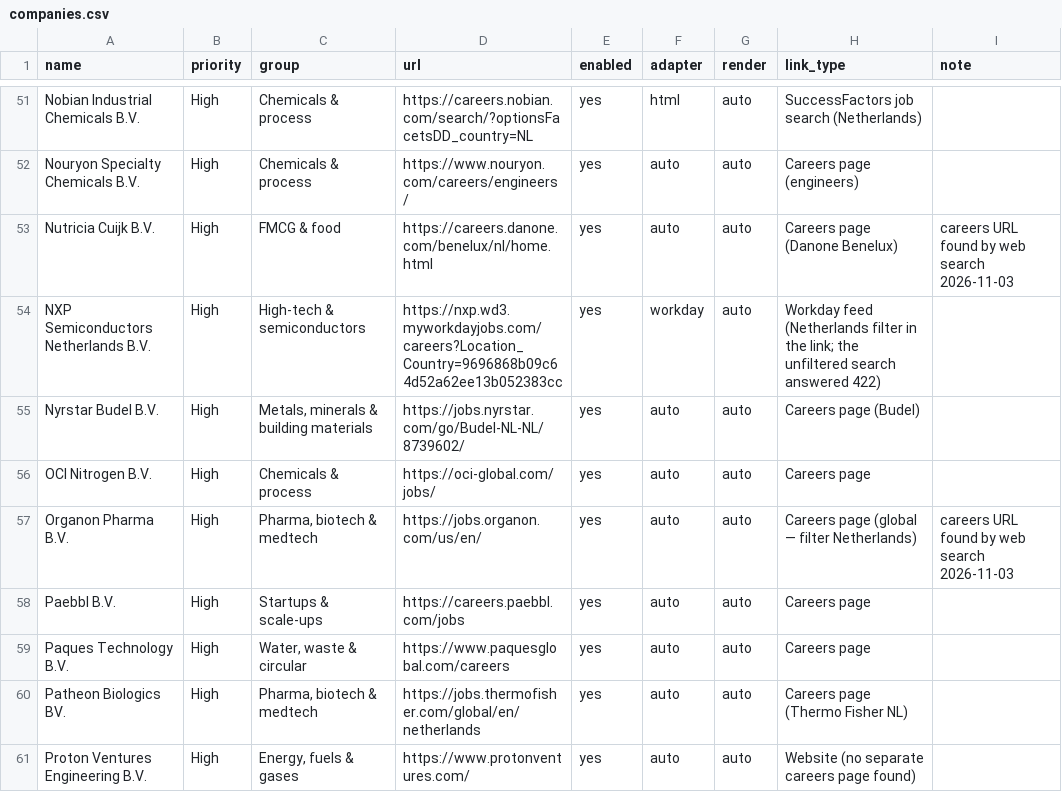
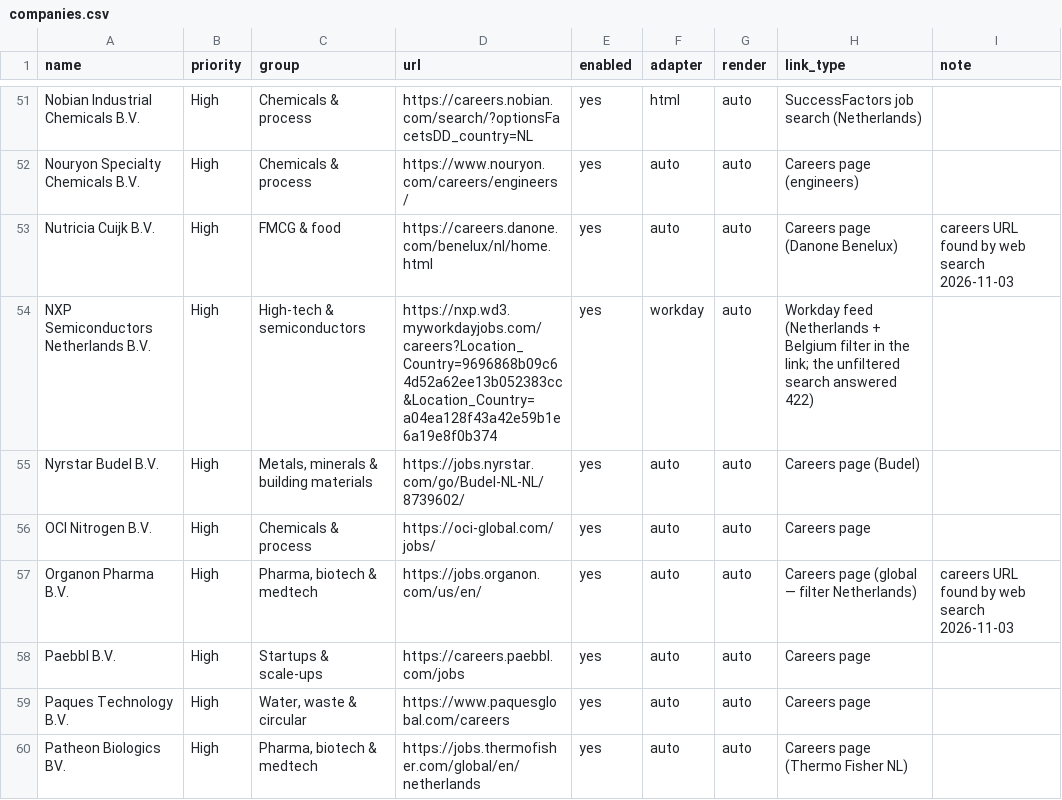
Before and after one commit to Boomybhai/jobwatch, a CSV file: companies.csv, drawn as a sheet; only a part is shown, gaps mark what is left out; the shorter side is filled out with more unchanged rows.

```diff
--- a/companies.csv
+++ b/companies.csv
@@ -53,3 +53,3 @@ Nouryon Specialty Chemicals B.V.,High,Chemicals & process,https://www.nouryon.co
 Nutricia Cuijk B.V.,High,FMCG & food,https://careers.danone.com/benelux/nl/home.html,yes,auto,auto,Careers page (Danone Benelux),careers URL found by web search 2026-11-03
-NXP Semiconductors Netherlands B.V.,High,High-tech & semiconductors,https://nxp.wd3.myworkdayjobs.com/careers?Location_Country=9696868b09c64d52a62ee13b052383cc,yes,workday,auto,Workday feed (Netherlands filter in the link; the unfiltered search answered 422),
+NXP Semiconductors Netherlands B.V.,High,High-tech & semiconductors,https://nxp.wd3.myworkdayjobs.com/careers?Location_Country=9696868b09c64d52a62ee13b052383cc&Location_Country=a04ea128f43a42e59b1e6a19e8f0b374,yes,workday,auto,Workday feed (Netherlands + Belgium filter in the link; the unfiltered search answered 422),
 Nyrstar Budel B.V.,High,"Metals, minerals & building materials",https://jobs.nyrstar.com/go/Budel-NL-NL/8739602/,yes,auto,auto,Careers page (Budel),
```
Also changed, not shown: 4 other files.
